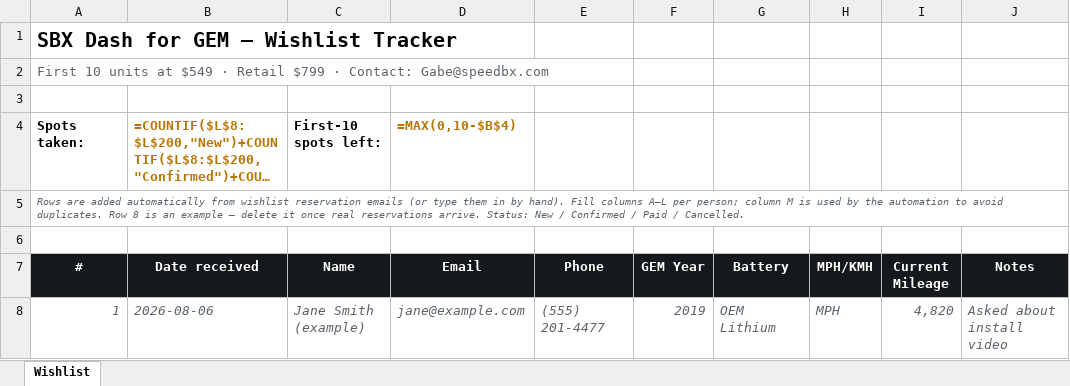
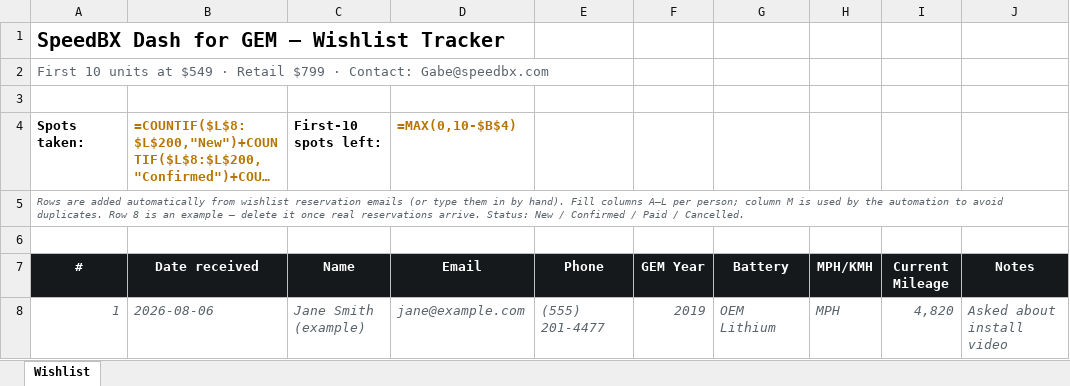
Before and after one commit to djgabriel2004/ESPCANBETA, an Excel workbook: wishlist/wishlist-tracker.xlsx, sheet Wishlist, drawn as a sheet; only a part is shown; long unchanged cells end in …; values as stored, in another font and other column widths than the file's, no borders; formulas without a stored value are shown as written; the diff names each change by its address in the sheet, - before the commit and + after, or states it on an @@ line.

```diff
--- a/wishlist/wishlist-tracker.xlsx (sheet Wishlist)
+++ b/wishlist/wishlist-tracker.xlsx (sheet Wishlist)
-A1 (#): SBX Dash for GEM — Wishlist Tracker
+A1 (#): SpeedBX Dash for GEM — Wishlist Tracker
```
Also changed, not shown: 2 other files.
